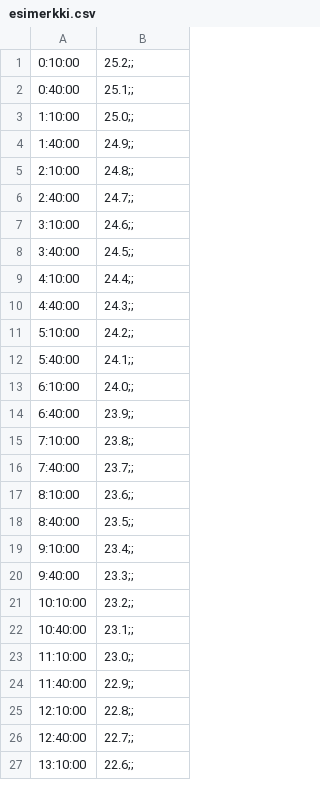
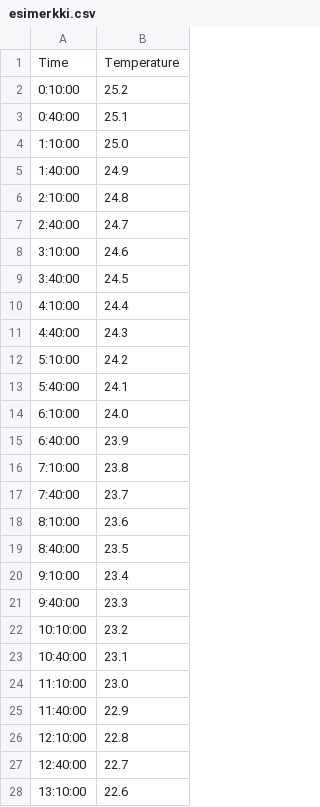
Before and after one commit to nikander88/IoT, a CSV file: final_project/esimerkki.csv, drawn as a sheet; only a part is shown; the diff covers the shown part only.

Commit message:
Add files via upload

```diff
--- a/final_project/esimerkki.csv
+++ b/final_project/esimerkki.csv
@@ -1,27 +1,28 @@
-0:10:00,25.2;;
-0:40:00,25.1;;
-1:10:00,25.0;;
-1:40:00,24.9;;
-2:10:00,24.8;;
-2:40:00,24.7;;
-3:10:00,24.6;;
-3:40:00,24.5;;
-4:10:00,24.4;;
-4:40:00,24.3;;
-5:10:00,24.2;;
-5:40:00,24.1;;
-6:10:00,24.0;;
-6:40:00,23.9;;
-7:10:00,23.8;;
-7:40:00,23.7;;
-8:10:00,23.6;;
-8:40:00,23.5;;
-9:10:00,23.4;;
-9:40:00,23.3;;
-10:10:00,23.2;;
-10:40:00,23.1;;
-11:10:00,23.0;;
-11:40:00,22.9;;
-12:10:00,22.8;;
-12:40:00,22.7;;
-13:10:00,22.6;;
+Time, Temperature
+0:10:00,25.2
+0:40:00,25.1
+1:10:00,25.0
+1:40:00,24.9
+2:10:00,24.8
+2:40:00,24.7
+3:10:00,24.6
+3:40:00,24.5
+4:10:00,24.4
+4:40:00,24.3
+5:10:00,24.2
+5:40:00,24.1
+6:10:00,24.0
+6:40:00,23.9
+7:10:00,23.8
+7:40:00,23.7
+8:10:00,23.6
+8:40:00,23.5
+9:10:00,23.4
+9:40:00,23.3
+10:10:00,23.2
+10:40:00,23.1
+11:10:00,23.0
+11:40:00,22.9
+12:10:00,22.8
+12:40:00,22.7
+13:10:00,22.6
```
Also changed, not shown: 2 removed rows and 21 edited cells elsewhere in this file.
